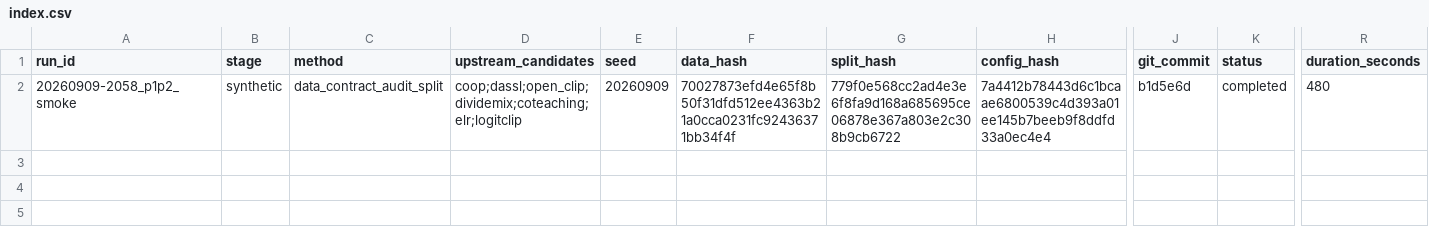
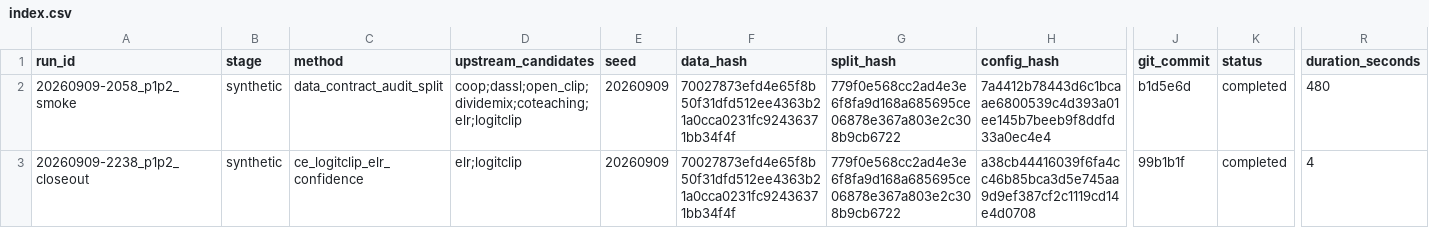
Before and after one commit to JRZ1018/AIC-2026-track1, a CSV file: experiments/index.csv, drawn as a sheet; only a part is shown, gaps mark what is left out; rows hold the shown columns only; the diff names each change by its address in the sheet, - before the commit and + after, or states it on an @@ line.

Commit message:
docs(p1-p2): record closeout evidence

```diff
--- a/experiments/index.csv
+++ b/experiments/index.csv
+row 3: 20260909-2238_p1p2_closeout | synthetic | ce_logitclip_elr_confidence | elr;logitclip | 20260909 | 70027873efd4e65f8b50f31dfd512ee4363b21a0cca0231fc92436371bb34f4f | 779f0e568cc2ad4e3e6f8fa9d168a685695ce06878e367a803e2c308b9cb6722 | a38cb44416039f6fa4cc46b85bca3d5e745aa9d9ef387cf2c1119cd14e4d0708 | 99b1b1f | completed | 4
```
Also changed, not shown: 7 other files.
